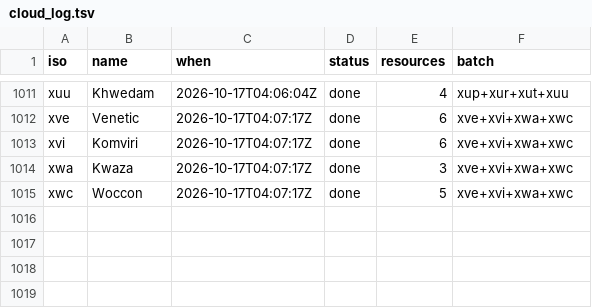
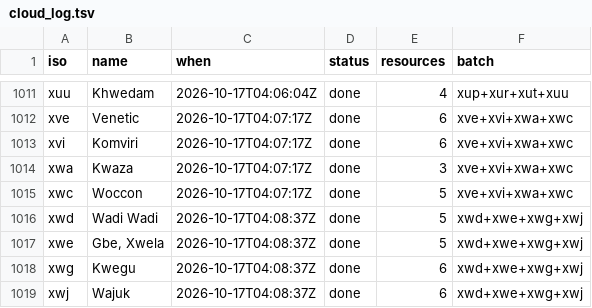
Before and after one commit to kornai/k12, a TSV file: plan/cloud_log.tsv, drawn as a sheet; only a part is shown, gaps mark what is left out.

```diff
--- a/plan/cloud_log.tsv
+++ b/plan/cloud_log.tsv
@@ -1015 +1015,5 @@ xwa	Kwaza	2026-10-17T04:07:17Z	done	3	xve+xvi+xwa+xwc
 xwc	Woccon	2026-10-17T04:07:17Z	done	5	xve+xvi+xwa+xwc
+xwd	Wadi Wadi	2026-10-17T04:08:37Z	done	5	xwd+xwe+xwg+xwj
+xwe	Gbe, Xwela	2026-10-17T04:08:37Z	done	5	xwd+xwe+xwg+xwj
+xwg	Kwegu	2026-10-17T04:08:37Z	done	6	xwd+xwe+xwg+xwj
+xwj	Wajuk	2026-10-17T04:08:37Z	done	6	xwd+xwe+xwg+xwj
```
Also changed, not shown: 16 other files.
